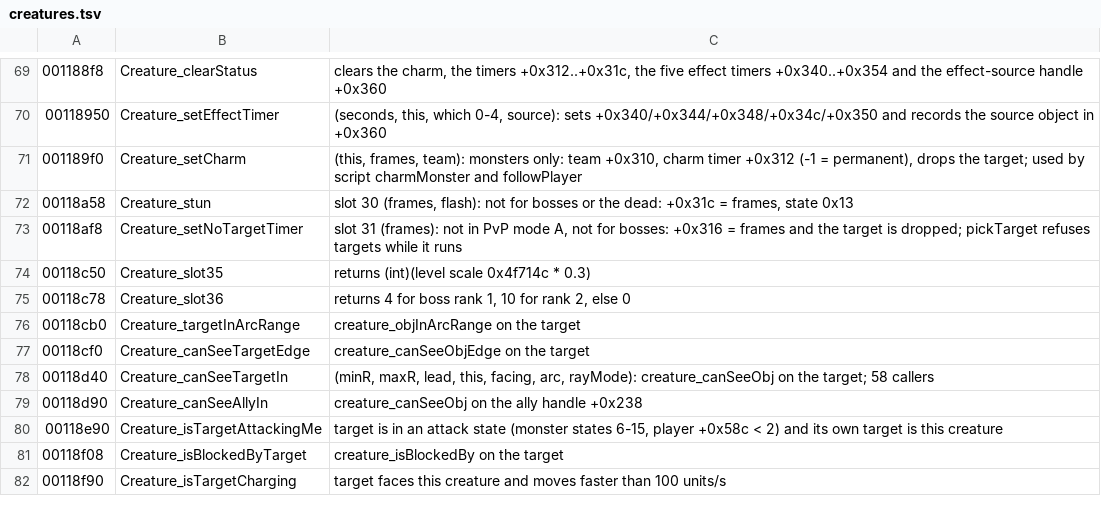
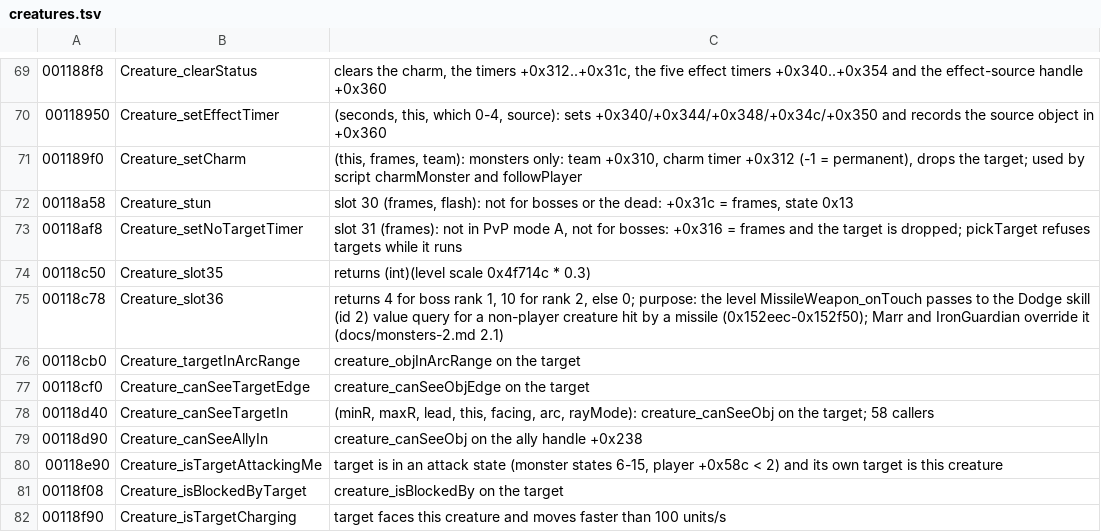
Before and after one commit to Open-Champions/champions-return-to-arms-re, a TSV file: symbols/creatures.tsv, drawn as a sheet; only a part is shown, gaps mark what is left out.

```diff
--- a/symbols/creatures.tsv
+++ b/symbols/creatures.tsv
@@ -74,3 +74,3 @@
 00118c50	Creature_slot35	returns (int)(level scale 0x4f714c * 0.3)
-00118c78	Creature_slot36	returns 4 for boss rank 1, 10 for rank 2, else 0
+00118c78	Creature_slot36	returns 4 for boss rank 1, 10 for rank 2, else 0; purpose: the level MissileWeapon_onTouch passes to the Dodge skill (id 2) value query for a non-player creature hit by a missile (0x152eec-0x152f50); Marr and IronGuardian override it (docs/monsters-2.md 2.1)
 00118cb0	Creature_targetInArcRange	creature_objInArcRange on the target
```
Also changed, not shown: names.tsv, symbols/engine.tsv, 39 other files.
